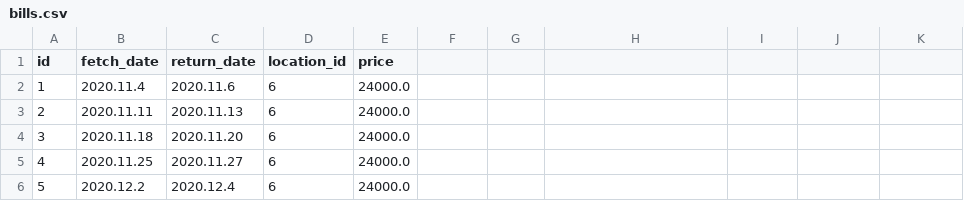
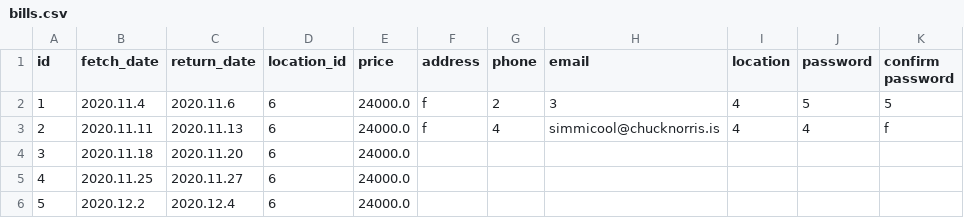
Before and after one commit to arnort20/ChuckNorris, a CSV file: Data_files/bills.csv, drawn as a sheet; only a part is shown; the diff names each change by its address in the sheet, - before the commit and + after, or states it on an @@ line.

```diff
--- a/Data_files/bills.csv
+++ b/Data_files/bills.csv
-F1: (empty)
+F1: address
-G1: (empty)
+G1: phone
-H1: (empty)
+H1: email
-I1: (empty)
+I1: location
-J1: (empty)
+J1: password
-K1: (empty)
+K1: confirm password
-F2:F3 (address): (empty)
+F2:F3 (address): f
-G2 (phone): (empty)
+G2 (phone): 2
-H2 (email): (empty)
+H2 (email): 3
-I2:I3 (location): (empty)
+I2:I3 (location): 4
-J2 (password): (empty)
+J2 (password): 5
-K2 (confirm password): (empty)
+K2 (confirm password): 5
-G3 (phone): (empty)
+G3 (phone): 4
-H3 (email): (empty)
+H3 (email): simmicool@chucknorris.is
-J3 (password): (empty)
+J3 (password): 4
-K3 (confirm password): (empty)
+K3 (confirm password): f
```
Also changed, not shown: Data_files/Contracts.csv, 1 other file.
